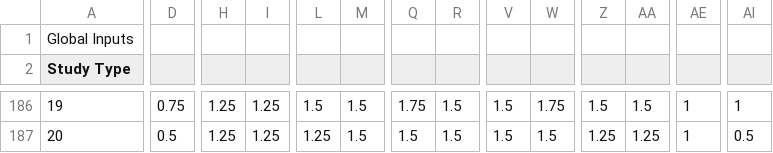
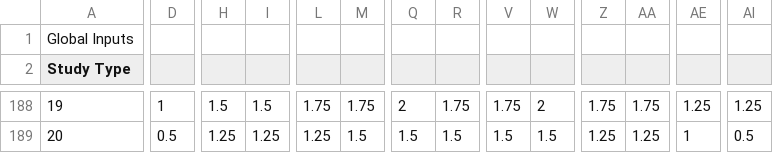
Before and after one commit to Payette/Solar-Comfort-Tool, a CSV file: regression-gold/vertical-shades.csv, drawn as a sheet; only a part is shown, gaps mark what is left out; addresses are those after the commit; the diff covers the shown part only; the diff names each change by its address in the sheet, - before the commit and + after, or states it on an @@ line.

```diff
--- a/regression-gold/vertical-shades.csv
+++ b/regression-gold/vertical-shades.csv
-D188: 0.75
+D188: 1
-H188: 1.25
+H188: 1.5
-I188: 1.25
+I188: 1.5
-L188: 1.5
+L188: 1.75
-M188: 1.5
+M188: 1.75
-Q188: 1.75
+Q188: 2
-R188: 1.5
+R188: 1.75
-V188: 1.5
+V188: 1.75
-W188: 1.75
+W188: 2
-Z188: 1.5
+Z188: 1.75
-AA188: 1.5
+AA188: 1.75
-AE188: 1
+AE188: 1.25
-AI188: 1
+AI188: 1.25
```
Also changed, not shown: 2 added rows, 166 edited cells and row numbers in column A elsewhere in this file.
